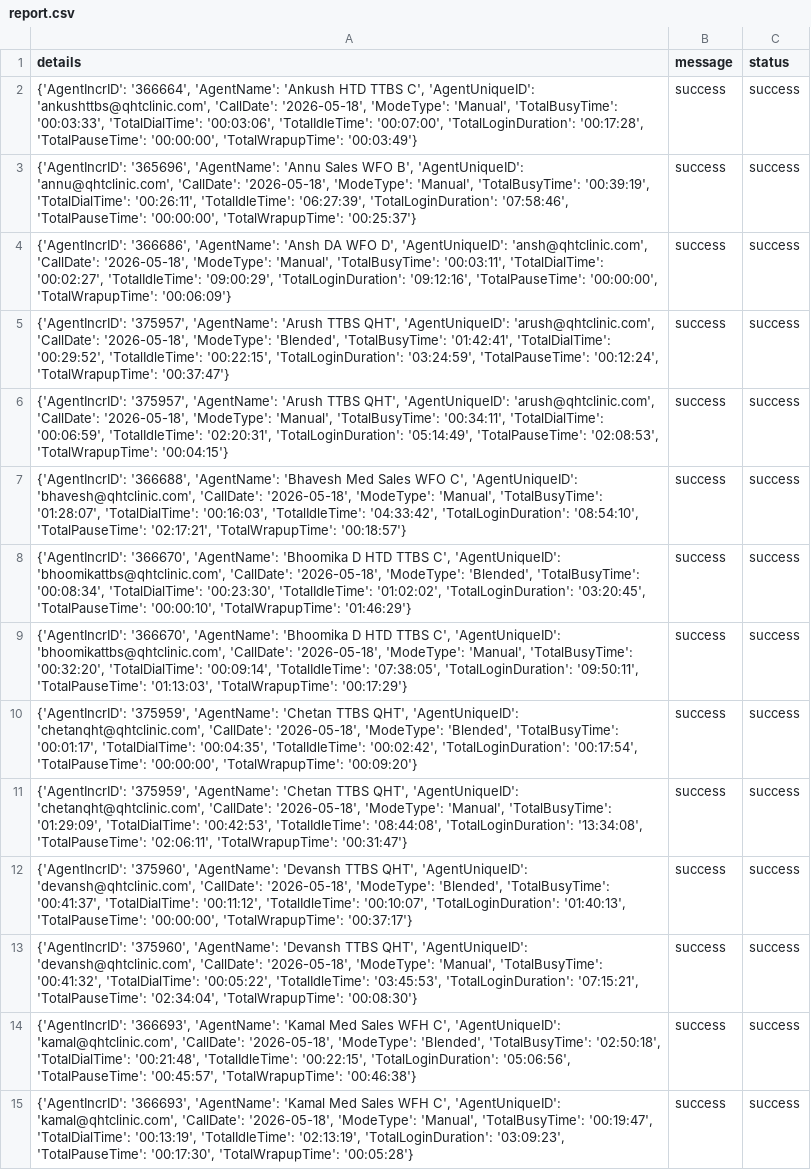
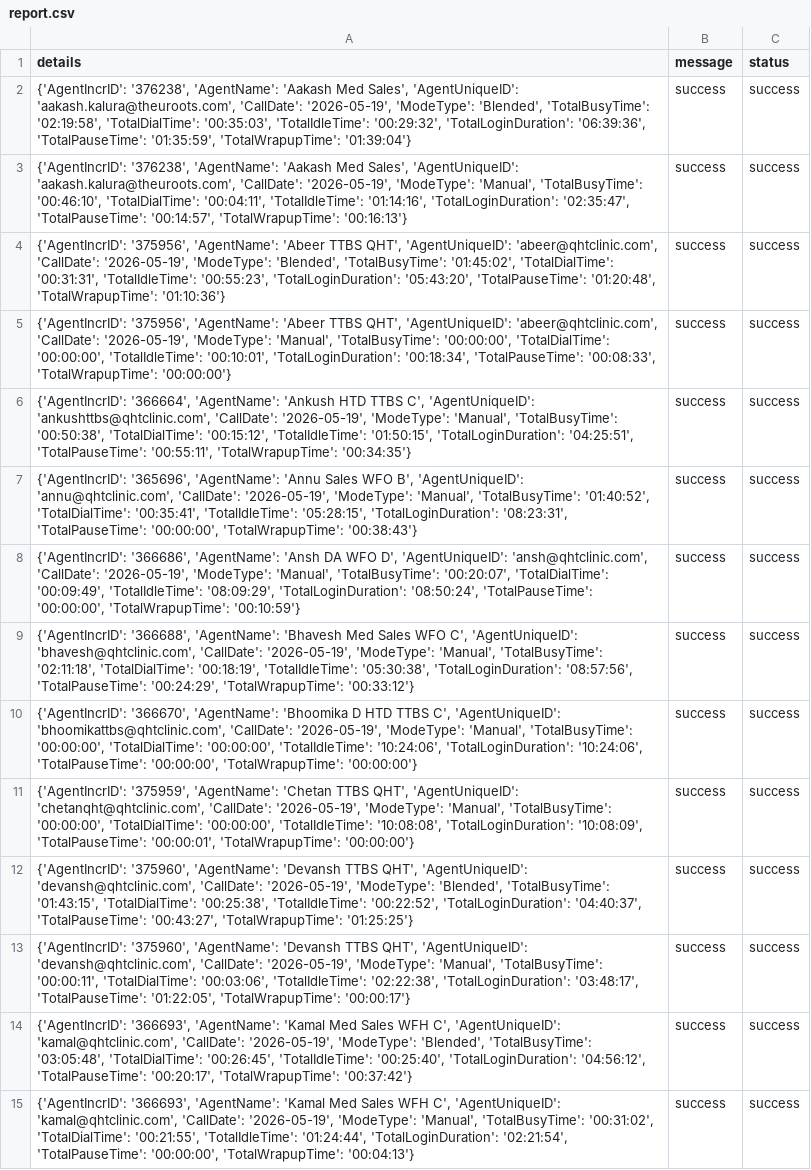
Before and after one commit to John-Cena-DEV/ozonetel_agents, a CSV file: report.csv, drawn as a sheet; only a part is shown; the diff covers the shown part only; the diff names each change by its address in the sheet, - before the commit and + after, or states it on an @@ line.

```diff
--- a/report.csv
+++ b/report.csv
-A2 (details): {'AgentIncrID': '366664', 'AgentName': 'Ankush HTD TTBS C', 'AgentUniqueID': 'ankushttbs@qhtclinic.com', 'CallDate': '2026-05-18', 'ModeType': 'Manual', 'TotalBusyTime': '00:03:33', 'TotalDialTime': '00:03:06', 'TotalIdleTime': '00:07:00', 'TotalLoginDuration': '00:17:28', 'TotalPauseTime': '00:00:00', 'TotalWrapupTime': '00:03:49'}
+A2 (details): {'AgentIncrID': '376238', 'AgentName': 'Aakash Med Sales', 'AgentUniqueID': 'aakash.kalura@theuroots.com', 'CallDate': '2026-05-19', 'ModeType': 'Blended', 'TotalBusyTime': '02:19:58', 'TotalDialTime': '00:35:03', 'TotalIdleTime': '00:29:32', 'TotalLoginDuration': '06:39:36', 'TotalPauseTime': '01:35:59', 'TotalWrapupTime': '01:39:04'}
-A3 (details): {'AgentIncrID': '365696', 'AgentName': 'Annu Sales WFO B', 'AgentUniqueID': 'annu@qhtclinic.com', 'CallDate': '2026-05-18', 'ModeType': 'Manual', 'TotalBusyTime': '00:39:19', 'TotalDialTime': '00:26:11', 'TotalIdleTime': '06:27:39', 'TotalLoginDuration': '07:58:46', 'TotalPauseTime': '00:00:00', 'TotalWrapupTime': '00:25:37'}
+A3 (details): {'AgentIncrID': '376238', 'AgentName': 'Aakash Med Sales', 'AgentUniqueID': 'aakash.kalura@theuroots.com', 'CallDate': '2026-05-19', 'ModeType': 'Manual', 'TotalBusyTime': '00:46:10', 'TotalDialTime': '00:04:11', 'TotalIdleTime': '01:14:16', 'TotalLoginDuration': '02:35:47', 'TotalPauseTime': '00:14:57', 'TotalWrapupTime': '00:16:13'}
-A4 (details): {'AgentIncrID': '366686', 'AgentName': 'Ansh DA WFO D', 'AgentUniqueID': 'ansh@qhtclinic.com', 'CallDate': '2026-05-18', 'ModeType': 'Manual', 'TotalBusyTime': '00:03:11', 'TotalDialTime': '00:02:27', 'TotalIdleTime': '09:00:29', 'TotalLoginDuration': '09:12:16', 'TotalPauseTime': '00:00:00', 'TotalWrapupTime': '00:06:09'}
+A4 (details): {'AgentIncrID': '375956', 'AgentName': 'Abeer TTBS QHT', 'AgentUniqueID': 'abeer@qhtclinic.com', 'CallDate': '2026-05-19', 'ModeType': 'Blended', 'TotalBusyTime': '01:45:02', 'TotalDialTime': '00:31:31', 'TotalIdleTime': '00:55:23', 'TotalLoginDuration': '05:43:20', 'TotalPauseTime': '01:20:48', 'TotalWrapupTime': '01:10:36'}
-A5 (details): {'AgentIncrID': '375957', 'AgentName': 'Arush TTBS QHT', 'AgentUniqueID': 'arush@qhtclinic.com', 'CallDate': '2026-05-18', 'ModeType': 'Blended', 'TotalBusyTime': '01:42:41', 'TotalDialTime': '00:29:52', 'TotalIdleTime': '00:22:15', 'TotalLoginDuration': '03:24:59', 'TotalPauseTime': '00:12:24', 'TotalWrapupTime': '00:37:47'}
+A5 (details): {'AgentIncrID': '375956', 'AgentName': 'Abeer TTBS QHT', 'AgentUniqueID': 'abeer@qhtclinic.com', 'CallDate': '2026-05-19', 'ModeType': 'Manual', 'TotalBusyTime': '00:00:00', 'TotalDialTime': '00:00:00', 'TotalIdleTime': '00:10:01', 'TotalLoginDuration': '00:18:34', 'TotalPauseTime': '00:08:33', 'TotalWrapupTime': '00:00:00'}
-A6 (details): {'AgentIncrID': '375957', 'AgentName': 'Arush TTBS QHT', 'AgentUniqueID': 'arush@qhtclinic.com', 'CallDate': '2026-05-18', 'ModeType': 'Manual', 'TotalBusyTime': '00:34:11', 'TotalDialTime': '00:06:59', 'TotalIdleTime': '02:20:31', 'TotalLoginDuration': '05:14:49', 'TotalPauseTime': '02:08:53', 'TotalWrapupTime': '00:04:15'}
+A6 (details): {'AgentIncrID': '366664', 'AgentName': 'Ankush HTD TTBS C', 'AgentUniqueID': 'ankushttbs@qhtclinic.com', 'CallDate': '2026-05-19', 'ModeType': 'Manual', 'TotalBusyTime': '00:50:38', 'TotalDialTime': '00:15:12', 'TotalIdleTime': '01:50:15', 'TotalLoginDuration': '04:25:51', 'TotalPauseTime': '00:55:11', 'TotalWrapupTime': '00:34:35'}
-A7 (details): {'AgentIncrID': '366688', 'AgentName': 'Bhavesh Med Sales WFO C', 'AgentUniqueID': 'bhavesh@qhtclinic.com', 'CallDate': '2026-05-18', 'ModeType': 'Manual', 'TotalBusyTime': '01:28:07', 'TotalDialTime': '00:16:03', 'TotalIdleTime': '04:33:42', 'TotalLoginDuration': '08:54:10', 'TotalPauseTime': '02:17:21', 'TotalWrapupTime': '00:18:57'}
+A7 (details): {'AgentIncrID': '365696', 'AgentName': 'Annu Sales WFO B', 'AgentUniqueID': 'annu@qhtclinic.com', 'CallDate': '2026-05-19', 'ModeType': 'Manual', 'TotalBusyTime': '01:40:52', 'TotalDialTime': '00:35:41', 'TotalIdleTime': '05:28:15', 'TotalLoginDuration': '08:23:31', 'TotalPauseTime': '00:00:00', 'TotalWrapupTime': '00:38:43'}
-A8 (details): {'AgentIncrID': '366670', 'AgentName': 'Bhoomika D HTD TTBS C', 'AgentUniqueID': 'bhoomikattbs@qhtclinic.com', 'CallDate': '2026-05-18', 'ModeType': 'Blended', 'TotalBusyTime': '00:08:34', 'TotalDialTime': '00:23:30', 'TotalIdleTime': '01:02:02', 'TotalLoginDuration': '03:20:45', 'TotalPauseTime': '00:00:10', 'TotalWrapupTime': '01:46:29'}
+A8 (details): {'AgentIncrID': '366686', 'AgentName': 'Ansh DA WFO D', 'AgentUniqueID': 'ansh@qhtclinic.com', 'CallDate': '2026-05-19', 'ModeType': 'Manual', 'TotalBusyTime': '00:20:07', 'TotalDialTime': '00:09:49', 'TotalIdleTime': '08:09:29', 'TotalLoginDuration': '08:50:24', 'TotalPauseTime': '00:00:00', 'TotalWrapupTime': '00:10:59'}
-A9 (details): {'AgentIncrID': '366670', 'AgentName': 'Bhoomika D HTD TTBS C', 'AgentUniqueID': 'bhoomikattbs@qhtclinic.com', 'CallDate': '2026-05-18', 'ModeType': 'Manual', 'TotalBusyTime': '00:32:20', 'TotalDialTime': '00:09:14', 'TotalIdleTime': '07:38:05', 'TotalLoginDuration': '09:50:11', 'TotalPauseTime': '01:13:03', 'TotalWrapupTime': '00:17:29'}
+A9 (details): {'AgentIncrID': '366688', 'AgentName': 'Bhavesh Med Sales WFO C', 'AgentUniqueID': 'bhavesh@qhtclinic.com', 'CallDate': '2026-05-19', 'ModeType': 'Manual', 'TotalBusyTime': '02:11:18', 'TotalDialTime': '00:18:19', 'TotalIdleTime': '05:30:38', 'TotalLoginDuration': '08:57:56', 'TotalPauseTime': '00:24:29', 'TotalWrapupTime': '00:33:12'}
-A10 (details): {'AgentIncrID': '375959', 'AgentName': 'Chetan TTBS QHT', 'AgentUniqueID': 'chetanqht@qhtclinic.com', 'CallDate': '2026-05-18', 'ModeType': 'Blended', 'TotalBusyTime': '00:01:17', 'TotalDialTime': '00:04:35', 'TotalIdleTime': '00:02:42', 'TotalLoginDuration': '00:17:54', 'TotalPauseTime': '00:00:00', 'TotalWrapupTime': '00:09:20'}
+A10 (details): {'AgentIncrID': '366670', 'AgentName': 'Bhoomika D HTD TTBS C', 'AgentUniqueID': 'bhoomikattbs@qhtclinic.com', 'CallDate': '2026-05-19', 'ModeType': 'Manual', 'TotalBusyTime': '00:00:00', 'TotalDialTime': '00:00:00', 'TotalIdleTime': '10:24:06', 'TotalLoginDuration': '10:24:06', 'TotalPauseTime': '00:00:00', 'TotalWrapupTime': '00:00:00'}
-A11 (details): …'chetanqht@qhtclinic.com', 'CallDate': '2026-05-18', 'ModeType': 'Manual', 'TotalBusyTime': '01:29:09', 'TotalDialTime': '00:42:53', 'TotalIdleTime': '08:44:08', 'TotalLoginDuration': '13:34:08', 'TotalPauseTime': '02:06:11', 'TotalWrapupTime': '00:31:47'}
+A11 (details): …'chetanqht@qhtclinic.com', 'CallDate': '2026-05-19', 'ModeType': 'Manual', 'TotalBusyTime': '00:00:00', 'TotalDialTime': '00:00:00', 'TotalIdleTime': '10:08:08', 'TotalLoginDuration': '10:08:09', 'TotalPauseTime': '00:00:01', 'TotalWrapupTime': '00:00:00'}
-A12 (details): …'devansh@qhtclinic.com', 'CallDate': '2026-05-18', 'ModeType': 'Blended', 'TotalBusyTime': '00:41:37', 'TotalDialTime': '00:11:12', 'TotalIdleTime': '00:10:07', 'TotalLoginDuration': '01:40:13', 'TotalPauseTime': '00:00:00', 'TotalWrapupTime': '00:37:17'}
+A12 (details): …'devansh@qhtclinic.com', 'CallDate': '2026-05-19', 'ModeType': 'Blended', 'TotalBusyTime': '01:43:15', 'TotalDialTime': '00:25:38', 'TotalIdleTime': '00:22:52', 'TotalLoginDuration': '04:40:37', 'TotalPauseTime': '00:43:27', 'TotalWrapupTime': '01:25:25'}
-A13 (details): …'devansh@qhtclinic.com', 'CallDate': '2026-05-18', 'ModeType': 'Manual', 'TotalBusyTime': '00:41:32', 'TotalDialTime': '00:05:22', 'TotalIdleTime': '03:45:53', 'TotalLoginDuration': '07:15:21', 'TotalPauseTime': '02:34:04', 'TotalWrapupTime': '00:08:30'}
+A13 (details): …'devansh@qhtclinic.com', 'CallDate': '2026-05-19', 'ModeType': 'Manual', 'TotalBusyTime': '00:00:11', 'TotalDialTime': '00:03:06', 'TotalIdleTime': '02:22:38', 'TotalLoginDuration': '03:48:17', 'TotalPauseTime': '01:22:05', 'TotalWrapupTime': '00:00:17'}
-A14 (details): …'kamal@qhtclinic.com', 'CallDate': '2026-05-18', 'ModeType': 'Blended', 'TotalBusyTime': '02:50:18', 'TotalDialTime': '00:21:48', 'TotalIdleTime': '00:22:15', 'TotalLoginDuration': '05:06:56', 'TotalPauseTime': '00:45:57', 'TotalWrapupTime': '00:46:38'}
+A14 (details): …'kamal@qhtclinic.com', 'CallDate': '2026-05-19', 'ModeType': 'Blended', 'TotalBusyTime': '03:05:48', 'TotalDialTime': '00:26:45', 'TotalIdleTime': '00:25:40', 'TotalLoginDuration': '04:56:12', 'TotalPauseTime': '00:20:17', 'TotalWrapupTime': '00:37:42'}
-A15 (details): …'kamal@qhtclinic.com', 'CallDate': '2026-05-18', 'ModeType': 'Manual', 'TotalBusyTime': '00:19:47', 'TotalDialTime': '00:13:19', 'TotalIdleTime': '02:13:19', 'TotalLoginDuration': '03:09:23', 'TotalPauseTime': '00:17:30', 'TotalWrapupTime': '00:05:28'}
+A15 (details): …'kamal@qhtclinic.com', 'CallDate': '2026-05-19', 'ModeType': 'Manual', 'TotalBusyTime': '00:31:02', 'TotalDialTime': '00:21:55', 'TotalIdleTime': '01:24:44', 'TotalLoginDuration': '02:21:54', 'TotalPauseTime': '00:00:00', 'TotalWrapupTime': '00:04:13'}
```
Also changed, not shown: 6 removed rows and 23 edited cells elsewhere in this file.
